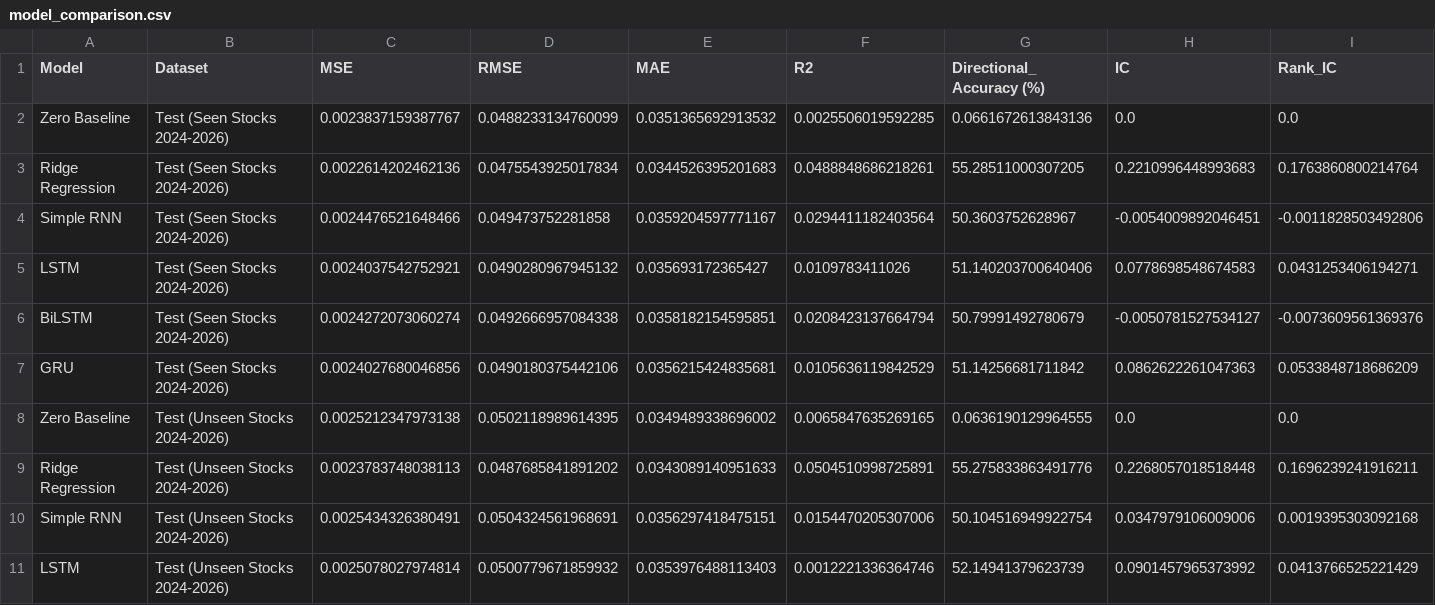
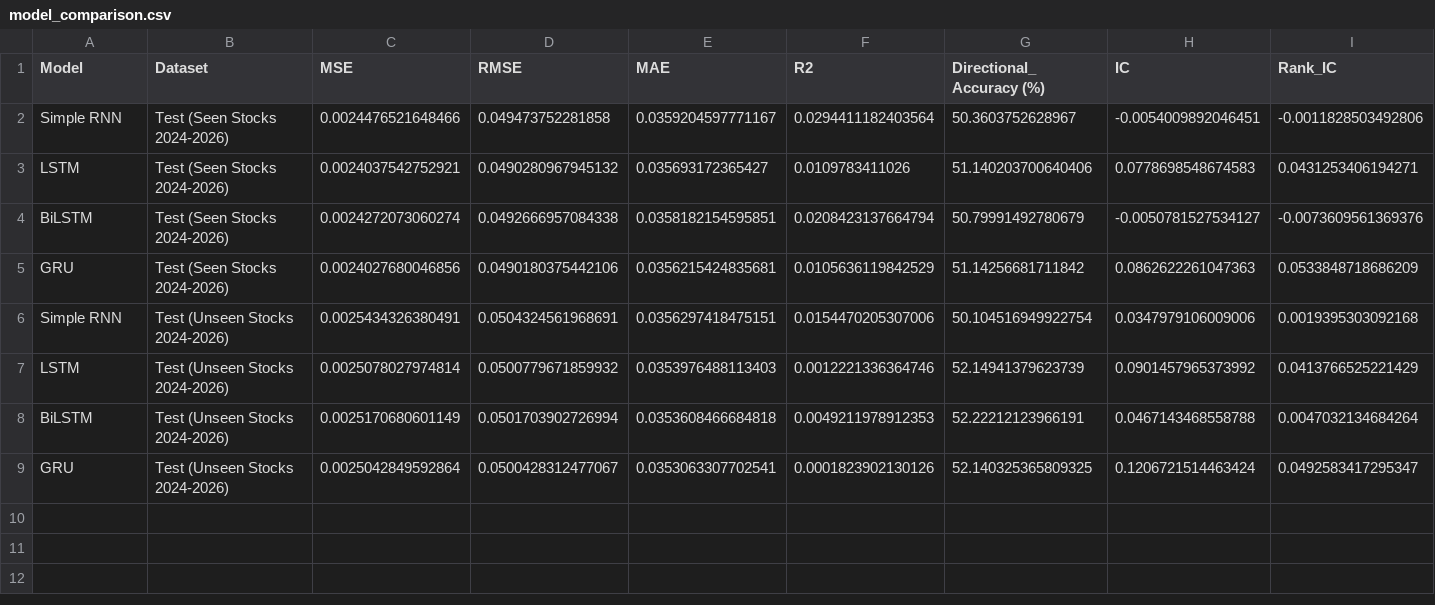
Before and after one commit to MichaelF102/Stock_Market_Analysis_And_Prediction, a CSV file: results/model_comparison.csv, drawn as a sheet; only a part is shown; the shorter side is filled out with more unchanged rows; rows hold the shown columns only; the diff names each change by its address in the sheet, - before the commit and + after, or states it on an @@ line.

```diff
--- a/results/model_comparison.csv
+++ b/results/model_comparison.csv
-row 2: Zero Baseline | Test (Seen Stocks 2024-2026) | 0.0023837159387767 | 0.0488233134760099 | 0.0351365692913532 | 0.0025506019592285 | 0.0661672613843136 | 0.0 | 0.0
-row 3: Ridge Regression | Test (Seen Stocks 2024-2026) | 0.0022614202462136 | 0.0475543925017834 | 0.0344526395201683 | 0.0488848686218261 | 55.28511000307205 | 0.2210996448993683 | 0.1763860800214764
-row 8: Zero Baseline | Test (Unseen Stocks 2024-2026) | 0.0025212347973138 | 0.0502118989614395 | 0.0349489338696002 | 0.0065847635269165 | 0.0636190129964555 | 0.0 | 0.0
-row 9: Ridge Regression | Test (Unseen Stocks 2024-2026) | 0.0023783748038113 | 0.0487685841891202 | 0.0343089140951633 | 0.0504510998725891 | 55.275833863491776 | 0.2268057018518448 | 0.1696239241916211
```
Also changed, not shown: results/cap_group_performance.csv, results/sector_performance.csv, 3 other files.
